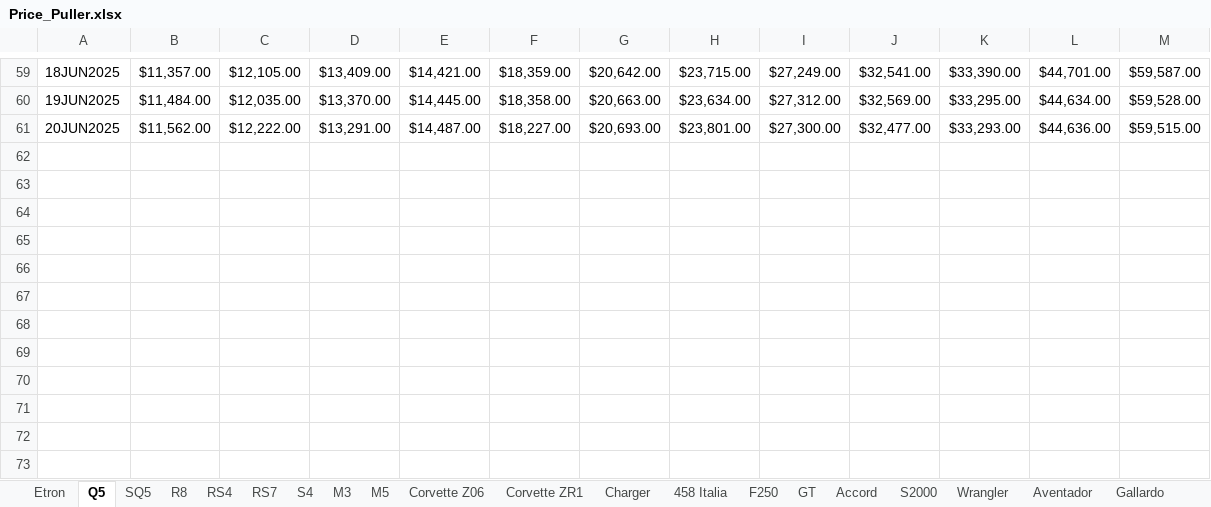
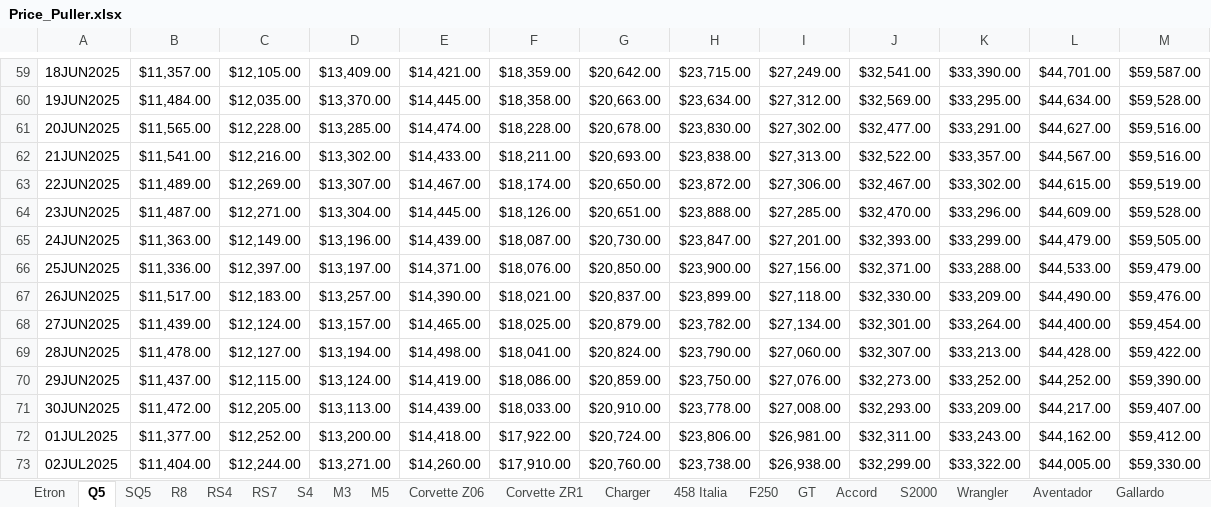
Before and after one commit to CantCommitRiteNow/Price-Puller---Used-Cars, an Excel workbook: Price_Puller.xlsx, sheet Q5, drawn as a sheet; only a part is shown, gaps mark what is left out; values as stored, in another font and other column widths than the file's, no borders; conditional formats not drawn; the diff names each change by its address in the sheet, - before the commit and + after, or states it on an @@ line.

```diff
--- a/Price_Puller.xlsx (sheet Q5)
+++ b/Price_Puller.xlsx (sheet Q5)
-B61: $11,562.00
+B61: $11,565.00
-C61: $12,222.00
+C61: $12,228.00
-D61: $13,291.00
+D61: $13,285.00
-E61: $14,487.00
+E61: $14,474.00
-F61: $18,227.00
+F61: $18,228.00
-G61: $20,693.00
+G61: $20,678.00
-H61: $23,801.00
+H61: $23,830.00
-I61: $27,300.00
+I61: $27,302.00
-K61: $33,293.00
+K61: $33,291.00
-L61: $44,636.00
+L61: $44,627.00
-M61: $59,515.00
+M61: $59,516.00
+row 62: 21JUN2025 | $11,541.00 | $12,216.00 | $13,302.00 | $14,433.00 | $18,211.00 | $20,693.00 | $23,838.00 | $27,313.00 | $32,522.00 | $33,357.00 | $44,567.00 | $59,516.00
+row 63: 22JUN2025 | $11,489.00 | $12,269.00 | $13,307.00 | $14,467.00 | $18,174.00 | $20,650.00 | $23,872.00 | $27,306.00 | $32,467.00 | $33,302.00 | $44,615.00 | $59,519.00
+row 64: 23JUN2025 | $11,487.00 | $12,271.00 | $13,304.00 | $14,445.00 | $18,126.00 | $20,651.00 | $23,888.00 | $27,285.00 | $32,470.00 | $33,296.00 | $44,609.00 | $59,528.00
+row 65: 24JUN2025 | $11,363.00 | $12,149.00 | $13,196.00 | $14,439.00 | $18,087.00 | $20,730.00 | $23,847.00 | $27,201.00 | $32,393.00 | $33,299.00 | $44,479.00 | $59,505.00
+row 66: 25JUN2025 | $11,336.00 | $12,397.00 | $13,197.00 | $14,371.00 | $18,076.00 | $20,850.00 | $23,900.00 | $27,156.00 | $32,371.00 | $33,288.00 | $44,533.00 | $59,479.00
+row 67: 26JUN2025 | $11,517.00 | $12,183.00 | $13,257.00 | $14,390.00 | $18,021.00 | $20,837.00 | $23,899.00 | $27,118.00 | $32,330.00 | $33,209.00 | $44,490.00 | $59,476.00
+row 68: 27JUN2025 | $11,439.00 | $12,124.00 | $13,157.00 | $14,465.00 | $18,025.00 | $20,879.00 | $23,782.00 | $27,134.00 | $32,301.00 | $33,264.00 | $44,400.00 | $59,454.00
+row 69: 28JUN2025 | $11,478.00 | $12,127.00 | $13,194.00 | $14,498.00 | $18,041.00 | $20,824.00 | $23,790.00 | $27,060.00 | $32,307.00 | $33,213.00 | $44,428.00 | $59,422.00
+row 70: 29JUN2025 | $11,437.00 | $12,115.00 | $13,124.00 | $14,419.00 | $18,086.00 | $20,859.00 | $23,750.00 | $27,076.00 | $32,273.00 | $33,252.00 | $44,252.00 | $59,390.00
+row 71: 30JUN2025 | $11,472.00 | $12,205.00 | $13,113.00 | $14,439.00 | $18,033.00 | $20,910.00 | $23,778.00 | $27,008.00 | $32,293.00 | $33,209.00 | $44,217.00 | $59,407.00
+row 72: 01JUL2025 | $11,377.00 | $12,252.00 | $13,200.00 | $14,418.00 | $17,922.00 | $20,724.00 | $23,806.00 | $26,981.00 | $32,311.00 | $33,243.00 | $44,162.00 | $59,412.00
+row 73: 02JUL2025 | $11,404.00 | $12,244.00 | $13,271.00 | $14,260.00 | $17,910.00 | $20,760.00 | $23,738.00 | $26,938.00 | $32,299.00 | $33,322.00 | $44,005.00 | $59,330.00
```
Also changed, not shown: sheet G Wagon, sheet C63 AMG, sheet Accord, sheet Wrangler, sheet RAV4, sheet F250, 37 more sheets.
